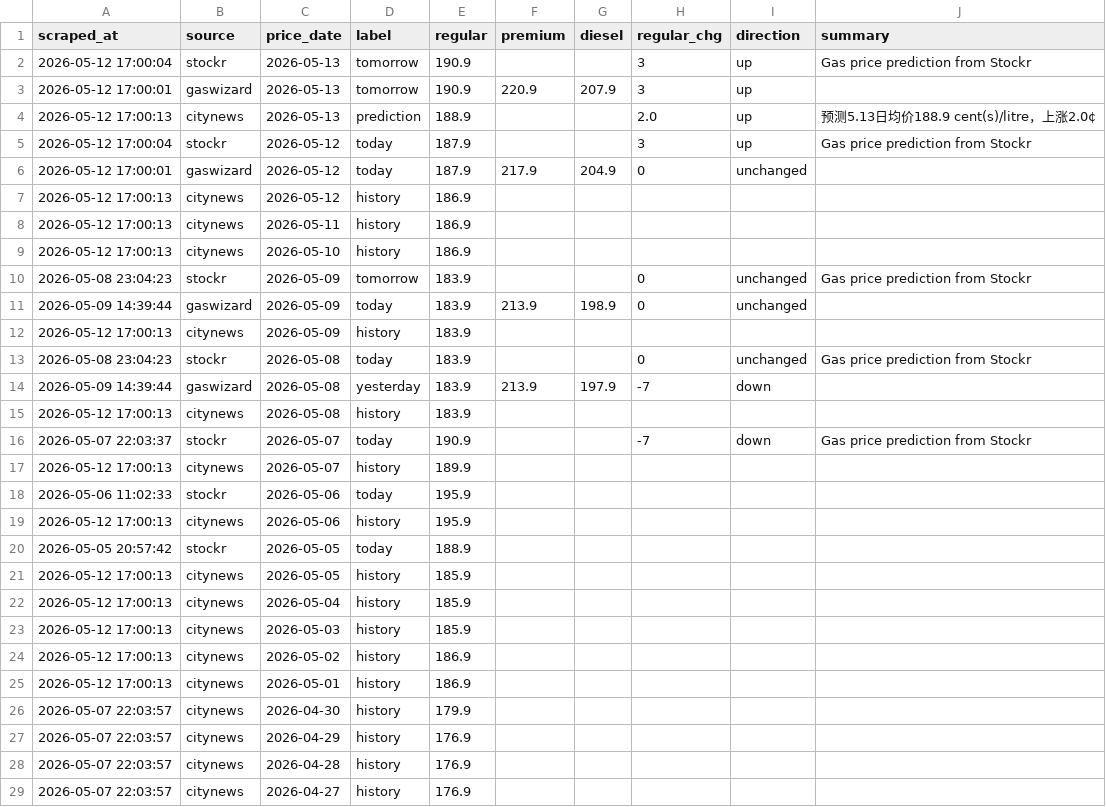
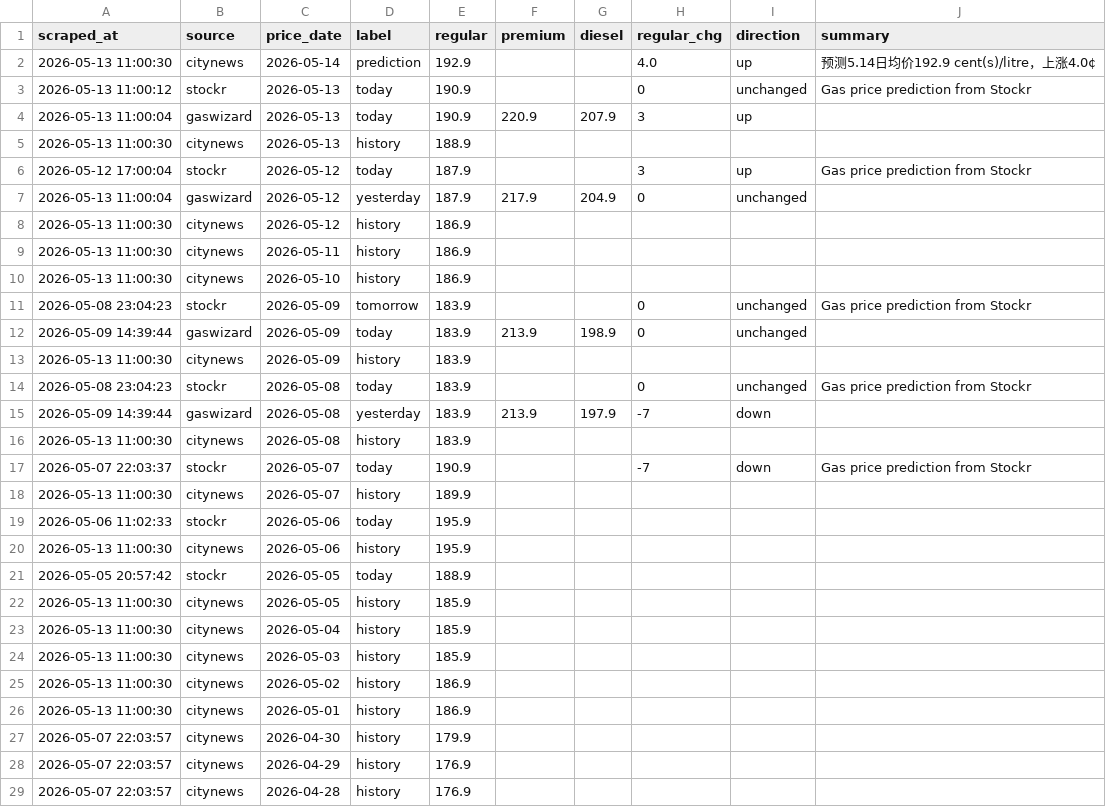
Before and after one commit to alecaloha/gaswise, a CSV file: gas_prices.csv, drawn as a sheet; only a part is shown; the shorter side is filled out with more unchanged rows.

Commit message:
price update

```diff
--- a/gas_prices.csv
+++ b/gas_prices.csv
@@ -1,26 +1,27 @@
 scraped_at,source,price_date,label,regular,premium,diesel,regular_chg,direction,summary
-2026-05-12 17:00:04,stockr,2026-05-13,tomorrow,190.9,,,3,up,Gas price prediction from Stockr
-2026-05-12 17:00:01,gaswizard,2026-05-13,tomorrow,190.9,220.9,207.9,3,up,
-2026-05-12 17:00:13,citynews,2026-05-13,prediction,188.9,,,2.0,up,预测5.13日均价188.9 cent(s)/litre，上涨2.0¢
+2026-05-13 11:00:30,citynews,2026-05-14,prediction,192.9,,,4.0,up,预测5.14日均价192.9 cent(s)/litre，上涨4.0¢
+2026-05-13 11:00:12,stockr,2026-05-13,today,190.9,,,0,unchanged,Gas price prediction from Stockr
+2026-05-13 11:00:04,gaswizard,2026-05-13,today,190.9,220.9,207.9,3,up,
+2026-05-13 11:00:30,citynews,2026-05-13,history,188.9,,,,,
 2026-05-12 17:00:04,stockr,2026-05-12,today,187.9,,,3,up,Gas price prediction from Stockr
-2026-05-12 17:00:01,gaswizard,2026-05-12,today,187.9,217.9,204.9,0,unchanged,
-2026-05-12 17:00:13,citynews,2026-05-12,history,186.9,,,,,
-2026-05-12 17:00:13,citynews,2026-05-11,history,186.9,,,,,
-2026-05-12 17:00:13,citynews,2026-05-10,history,186.9,,,,,
+2026-05-13 11:00:04,gaswizard,2026-05-12,yesterday,187.9,217.9,204.9,0,unchanged,
+2026-05-13 11:00:30,citynews,2026-05-12,history,186.9,,,,,
+2026-05-13 11:00:30,citynews,2026-05-11,history,186.9,,,,,
+2026-05-13 11:00:30,citynews,2026-05-10,history,186.9,,,,,
 2026-05-08 23:04:23,stockr,2026-05-09,tomorrow,183.9,,,0,unchanged,Gas price prediction from Stockr
 2026-05-09 14:39:44,gaswizard,2026-05-09,today,183.9,213.9,198.9,0,unchanged,
-2026-05-12 17:00:13,citynews,2026-05-09,history,183.9,,,,,
+2026-05-13 11:00:30,citynews,2026-05-09,history,183.9,,,,,
 2026-05-08 23:04:23,stockr,2026-05-08,today,183.9,,,0,unchanged,Gas price prediction from Stockr
 2026-05-09 14:39:44,gaswizard,2026-05-08,yesterday,183.9,213.9,197.9,-7,down,
-2026-05-12 17:00:13,citynews,2026-05-08,history,183.9,,,,,
+2026-05-13 11:00:30,citynews,2026-05-08,history,183.9,,,,,
 2026-05-07 22:03:37,stockr,2026-05-07,today,190.9,,,-7,down,Gas price prediction from Stockr
-2026-05-12 17:00:13,citynews,2026-05-07,history,189.9,,,,,
+2026-05-13 11:00:30,citynews,2026-05-07,history,189.9,,,,,
 2026-05-06 11:02:33,stockr,2026-05-06,today,195.9,,,,,
-2026-05-12 17:00:13,citynews,2026-05-06,history,195.9,,,,,
+2026-05-13 11:00:30,citynews,2026-05-06,history,195.9,,,,,
 2026-05-05 20:57:42,stockr,2026-05-05,today,188.9,,,,,
-2026-05-12 17:00:13,citynews,2026-05-05,history,185.9,,,,,
-2026-05-12 17:00:13,citynews,2026-05-04,history,185.9,,,,,
-2026-05-12 17:00:13,citynews,2026-05-03,history,185.9,,,,,
-2026-05-12 17:00:13,citynews,2026-05-02,history,186.9,,,,,
-2026-05-12 17:00:13,citynews,2026-05-01,history,186.9,,,,,
+2026-05-13 11:00:30,citynews,2026-05-05,history,185.9,,,,,
+2026-05-13 11:00:30,citynews,2026-05-04,history,185.9,,,,,
+2026-05-13 11:00:30,citynews,2026-05-03,history,185.9,,,,,
+2026-05-13 11:00:30,citynews,2026-05-02,history,186.9,,,,,
+2026-05-13 11:00:30,citynews,2026-05-01,history,186.9,,,,,
 2026-05-07 22:03:57,citynews,2026-04-30,history,179.9,,,,,
```
